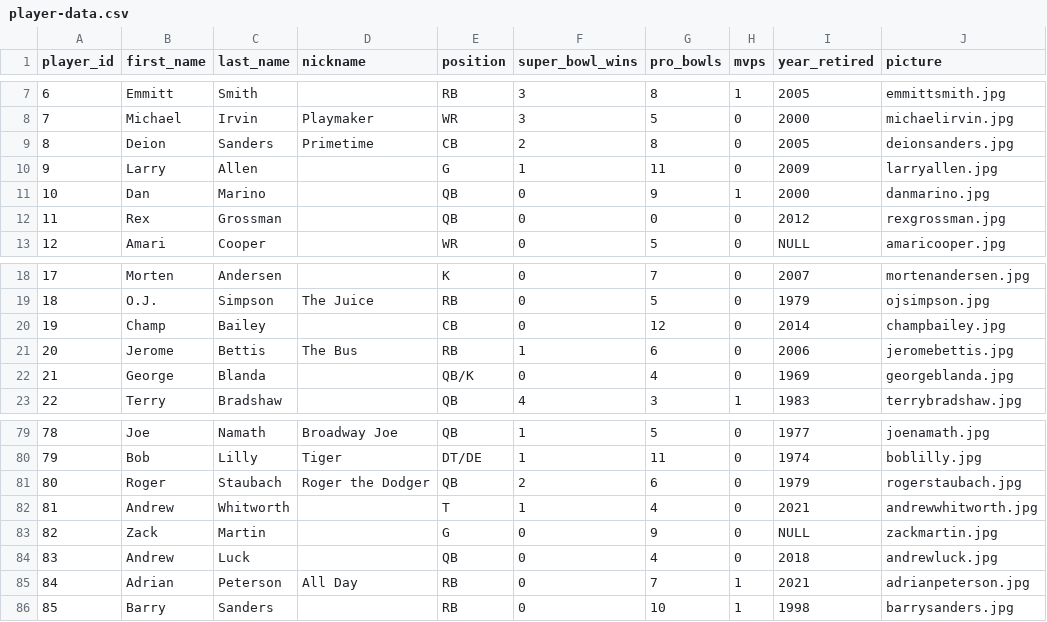
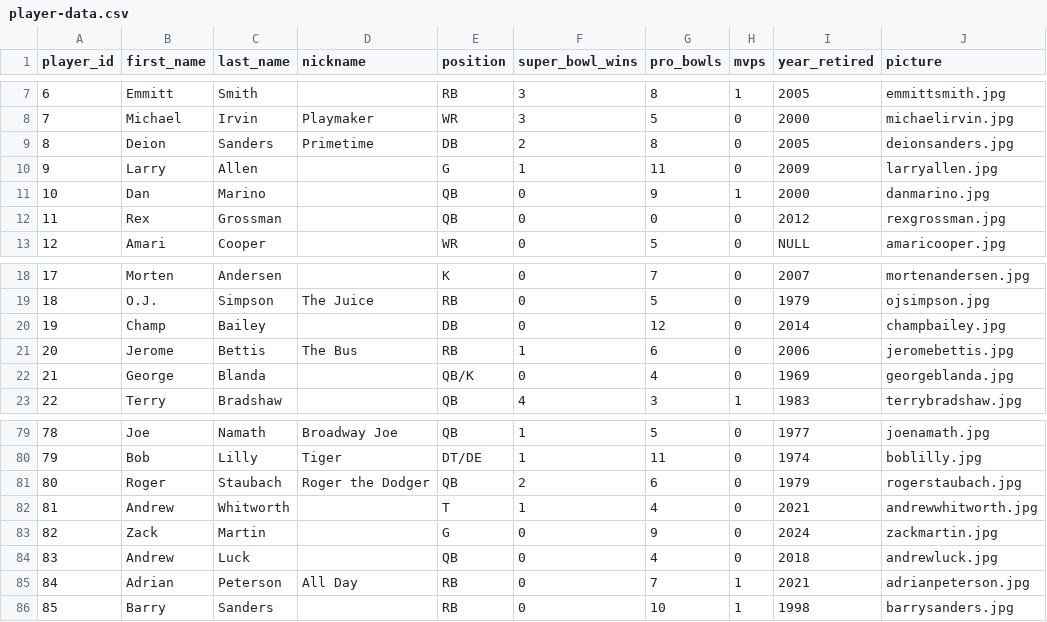
Before and after one commit to jimmyvansise/hof-or-not-service, a CSV file: db/player-data.csv, drawn as a sheet; only a part is shown, gaps mark what is left out.

Commit message:
Update player-data. CB -> DB, and zack martin. Fix related players for single char positions

```diff
--- a/db/player-data.csv
+++ b/db/player-data.csv
@@ -8,3 +8,3 @@ player_id|first_name|last_name|nickname|position|super_bowl_wins|pro_bowls|mvps|
 7|Michael|Irvin|Playmaker|WR|3|5|0|2000|michaelirvin.jpg
-8|Deion|Sanders|Primetime|CB|2|8|0|2005|deionsanders.jpg
+8|Deion|Sanders|Primetime|DB|2|8|0|2005|deionsanders.jpg
 9|Larry|Allen||G|1|11|0|2009|larryallen.jpg
@@ -19,3 +19,3 @@ player_id|first_name|last_name|nickname|position|super_bowl_wins|pro_bowls|mvps|
 18|O.J.|Simpson|The Juice|RB|0|5|0|1979|ojsimpson.jpg
-19|Champ|Bailey||CB|0|12|0|2014|champbailey.jpg
+19|Champ|Bailey||DB|0|12|0|2014|champbailey.jpg
 20|Jerome|Bettis|The Bus|RB|1|6|0|2006|jeromebettis.jpg
@@ -82,3 +82,3 @@ player_id|first_name|last_name|nickname|position|super_bowl_wins|pro_bowls|mvps|
 81|Andrew|Whitworth||T|1|4|0|2021|andrewwhitworth.jpg
-82|Zack|Martin||G|0|9|0|NULL|zackmartin.jpg
+82|Zack|Martin||G|0|9|0|2024|zackmartin.jpg
 83|Andrew|Luck||QB|0|4|0|2018|andrewluck.jpg
```
Also changed, not shown: 1 other file.
